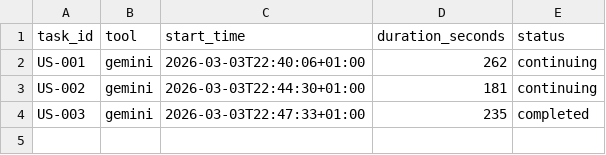
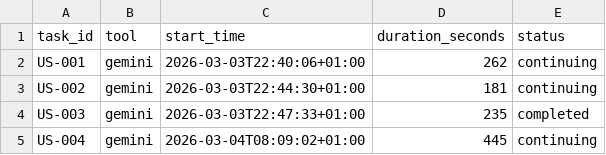
Before and after one commit to Ejdamm/meos, a CSV file: plan/metrics.csv, drawn as a sheet.

```diff
--- a/plan/metrics.csv
+++ b/plan/metrics.csv
@@ -4 +4,2 @@ US-002,gemini,2026-03-03T22:44:30+01:00,181,continuing
 US-003,gemini,2026-03-03T22:47:33+01:00,235,completed
+US-004,gemini,2026-03-04T08:09:02+01:00,445,continuing
```
Also changed, not shown: 4 other files.
